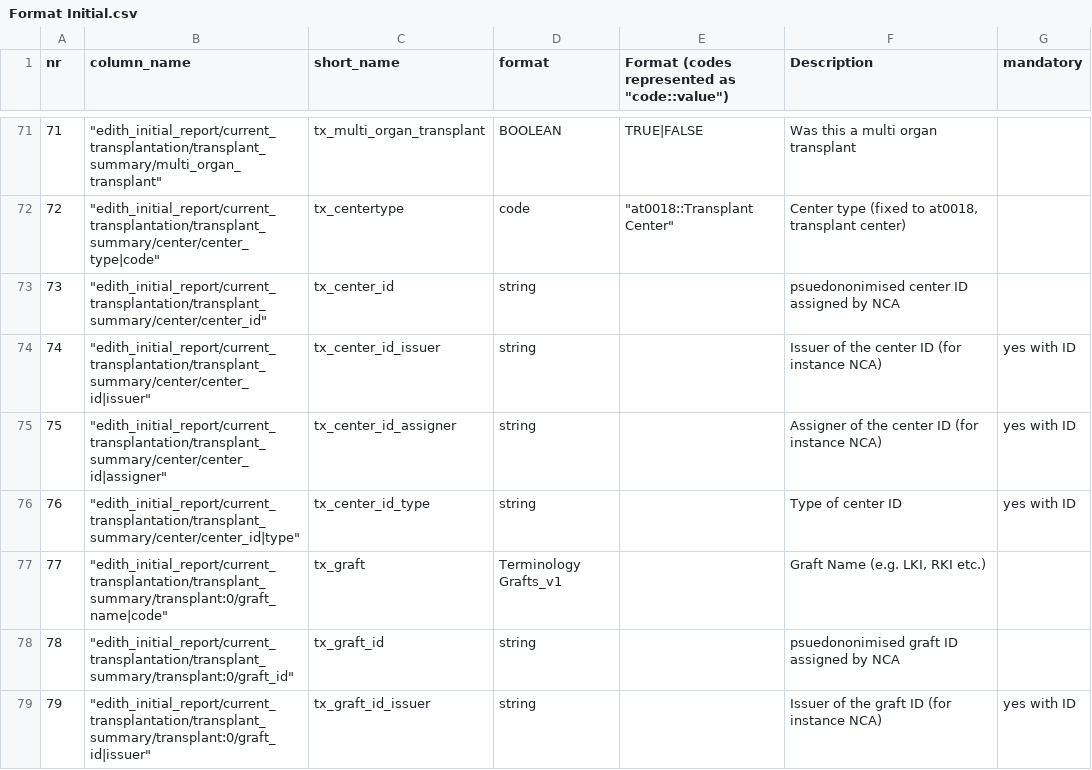
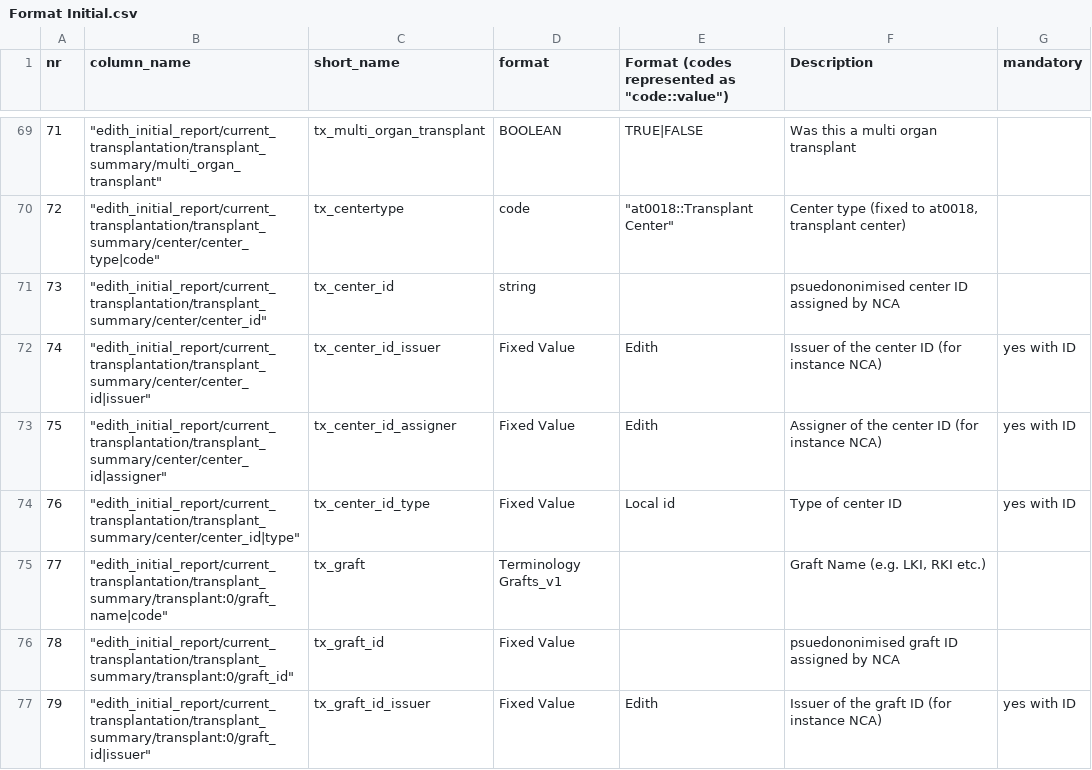
Before and after one commit to edith-project/deceased-registry, a CSV file: Pathfinder/Import/Definition/Format Initial.csv, drawn as a sheet; only a part is shown, gaps mark what is left out; the diff covers the shown part only.

Commit message:
new improved initial format

```diff
--- a/Pathfinder/Import/Definition/Format Initial.csv
+++ b/Pathfinder/Import/Definition/Format Initial.csv
@@ -73,7 +71,7 @@ nr;  column_name;short_name; format;"Format (codes represented as ""code::value"
 73;"  ""edith_initial_report/current_transplantation/transplant_summary/center/center_id""";tx_center_id;string;;psuedononimised center ID assigned by NCA;
-74;"  ""edith_initial_report/current_transplantation/transplant_summary/center/center_id|issuer""";tx_center_id_issuer;string;;Issuer of the center ID (for instance NCA);yes with ID
-75;"  ""edith_initial_report/current_transplantation/transplant_summary/center/center_id|assigner""";tx_center_id_assigner;string;;Assigner of the center ID (for instance NCA);yes with ID
-76;"  ""edith_initial_report/current_transplantation/transplant_summary/center/center_id|type""";tx_center_id_type;string;;Type of center ID;yes with ID
+74;"  ""edith_initial_report/current_transplantation/transplant_summary/center/center_id|issuer""";tx_center_id_issuer;Fixed Value;Edith;Issuer of the center ID (for instance NCA);yes with ID
+75;"  ""edith_initial_report/current_transplantation/transplant_summary/center/center_id|assigner""";tx_center_id_assigner;Fixed Value;Edith;Assigner of the center ID (for instance NCA);yes with ID
+76;"  ""edith_initial_report/current_transplantation/transplant_summary/center/center_id|type""";tx_center_id_type;Fixed Value;Local id;Type of center ID;yes with ID
 77;"  ""edith_initial_report/current_transplantation/transplant_summary/transplant:0/graft_name|code""";tx_graft;Terminology Grafts_v1;;Graft Name (e.g. LKI, RKI etc.);
-78;"  ""edith_initial_report/current_transplantation/transplant_summary/transplant:0/graft_id""";tx_graft_id;string;;psuedononimised graft ID assigned by NCA ;
-79;"  ""edith_initial_report/current_transplantation/transplant_summary/transplant:0/graft_id|issuer""";tx_graft_id_issuer;string;;Issuer of the graft ID (for instance NCA);yes with ID
+78;"  ""edith_initial_report/current_transplantation/transplant_summary/transplant:0/graft_id""";tx_graft_id;Fixed Value;;psuedononimised graft ID assigned by NCA ;
+79;"  ""edith_initial_report/current_transplantation/transplant_summary/transplant:0/graft_id|issuer""";tx_graft_id_issuer;Fixed Value;Edith;Issuer of the graft ID (for instance NCA);yes with ID
```
Also changed, not shown: 1 added row, 4 removed rows and 88 edited cells elsewhere in this file, 5 other files.
